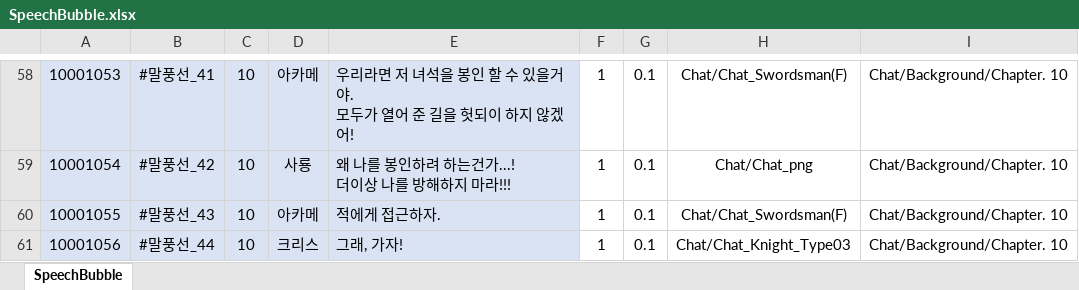
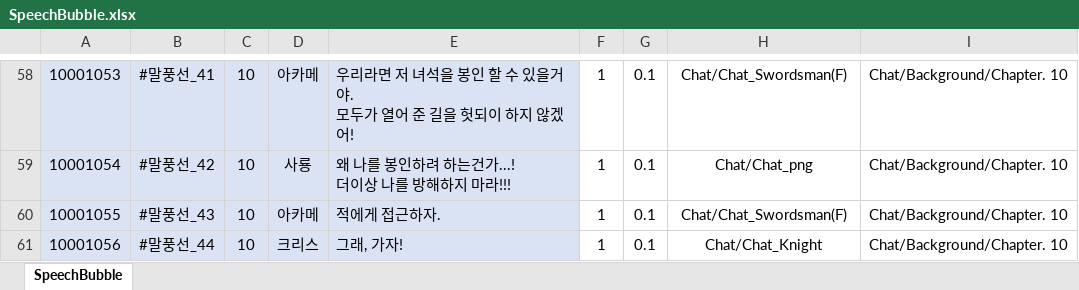
Before and after one commit to stayr8/Chain_Of_Heroes, an Excel workbook: Chain.of.Heroes/Tools/data/SpeechBubble.xlsx, sheet SpeechBubble, drawn as a sheet; only a part is shown, gaps mark what is left out; values as stored, in another font and other column widths than the file's, no borders; the diff names each change by its address in the sheet, - before the commit and + after, or states it on an @@ line.

```diff
--- a/Chain.of.Heroes/Tools/data/SpeechBubble.xlsx (sheet SpeechBubble)
+++ b/Chain.of.Heroes/Tools/data/SpeechBubble.xlsx (sheet SpeechBubble)
-H61: Chat/Chat_Knight_Type03
+H61: Chat/Chat_Knight
```
Also changed, not shown: Chain.of.Heroes/Tools/done/SpeechBubble.xlsx, 3 other files.
